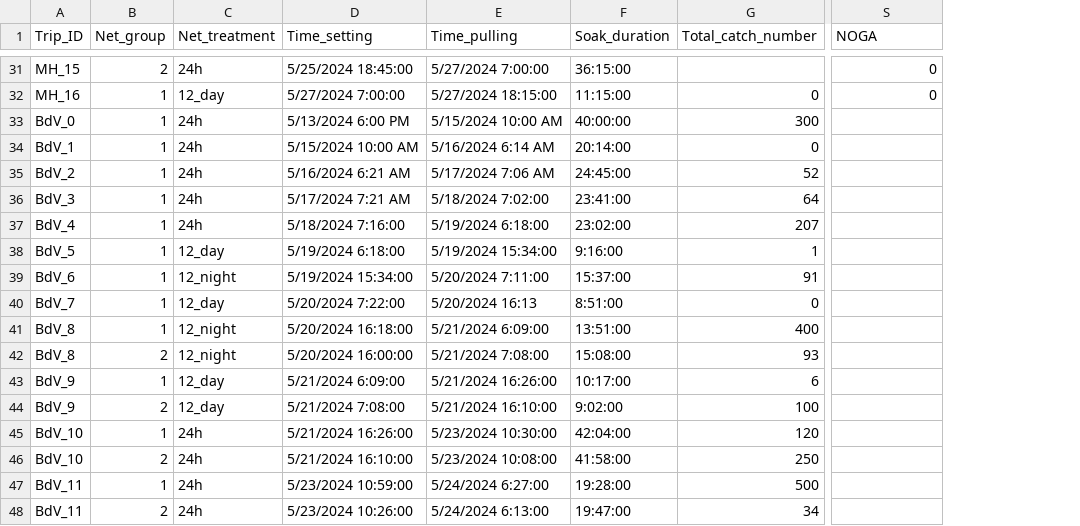
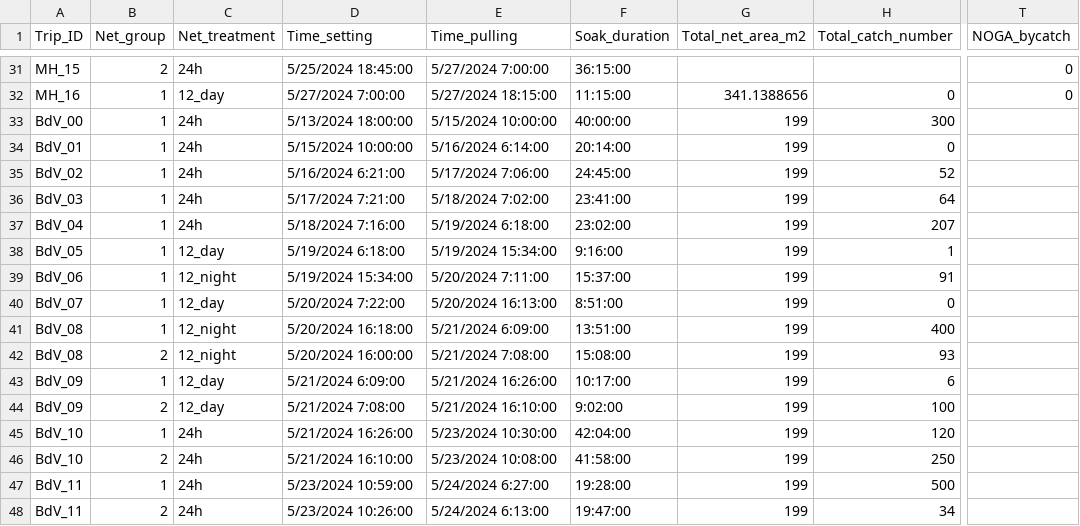
Before and after one commit to smcollins323/USFWS-Bycatch-Soak-Time, a CSV file: data/Main_herring_fishery_2024 - Bird_catch_BothSites.csv, drawn as a sheet; only a part is shown, gaps mark what is left out; addresses are those after the commit; the diff covers the shown part only; the diff names each change by its address in the sheet, - before the commit and + after, or states it on an @@ line.

```diff
--- a/data/Main_herring_fishery_2024 - Bird_catch_BothSites.csv
+++ b/data/Main_herring_fishery_2024 - Bird_catch_BothSites.csv
+column G (Total_net_area_m2), rows 32-48: 341.1388656 | 199 | 199 | 199 | 199 | 199 | 199 | 199 | 199 | 199 | 199 | 199 | 199 | 199 | 199 | 199 | 199
-T1: NOGA
+T1: NOGA_bycatch
-A33 (Trip_ID): BdV_0
+A33 (Trip_ID): BdV_00
-D33 (Time_setting): 5/13/2024 6:00 PM
+D33 (Time_setting): 5/13/2024 18:00:00
-E33 (Time_pulling): 5/15/2024 10:00 AM
+E33 (Time_pulling): 5/15/2024 10:00:00
-A34 (Trip_ID): BdV_1
+A34 (Trip_ID): BdV_01
-D34 (Time_setting): 5/15/2024 10:00 AM
+D34 (Time_setting): 5/15/2024 10:00:00
-E34 (Time_pulling): 5/16/2024 6:14 AM
+E34 (Time_pulling): 5/16/2024 6:14:00
-A35 (Trip_ID): BdV_2
+A35 (Trip_ID): BdV_02
-D35 (Time_setting): 5/16/2024 6:21 AM
+D35 (Time_setting): 5/16/2024 6:21:00
-E35 (Time_pulling): 5/17/2024 7:06 AM
+E35 (Time_pulling): 5/17/2024 7:06:00
-A36 (Trip_ID): BdV_3
+A36 (Trip_ID): BdV_03
-D36 (Time_setting): 5/17/2024 7:21 AM
+D36 (Time_setting): 5/17/2024 7:21:00
-A37 (Trip_ID): BdV_4
+A37 (Trip_ID): BdV_04
-A38 (Trip_ID): BdV_5
+A38 (Trip_ID): BdV_05
-A39 (Trip_ID): BdV_6
+A39 (Trip_ID): BdV_06
-A40 (Trip_ID): BdV_7
+A40 (Trip_ID): BdV_07
-E40 (Time_pulling): 5/20/2024 16:13
+E40 (Time_pulling): 5/20/2024 16:13:00
-A41:A42 (Trip_ID): BdV_8
+A41:A42 (Trip_ID): BdV_08
-A43:A44 (Trip_ID): BdV_9
+A43:A44 (Trip_ID): BdV_09
```
Also changed, not shown: 1 added row, 1 removed row and 27 edited cells elsewhere in this file, data/Main_herring_fishery_2024 - Herring_sampling.csv, data/Main_herring_fishery_2024 - Metadata.csv, 3 other files.
